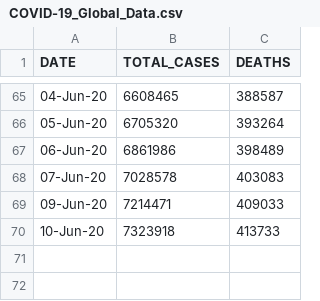
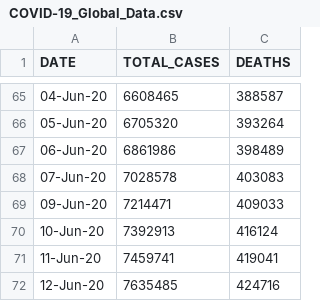
Before and after one commit to Ram-95/Corona-Tracker, a CSV file: COVID-19_Global_Data.csv, drawn as a sheet; only a part is shown, gaps mark what is left out.

```diff
--- a/COVID-19_Global_Data.csv
+++ b/COVID-19_Global_Data.csv
@@ -69,2 +69,4 @@ DATE,TOTAL_CASES,DEATHS
 09-Jun-20,7214471,409033
-10-Jun-20,7323918,413733
+10-Jun-20,7392913,416124
+11-Jun-20,7459741,419041
+12-Jun-20,7635485,424716
```
Also changed, not shown: COVID-19_Continent_Data.csv, COVID-19_Country_Data.csv, 2 other files.
